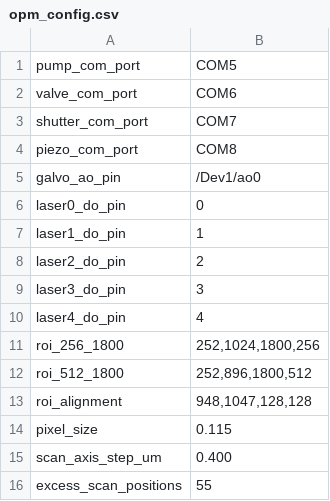
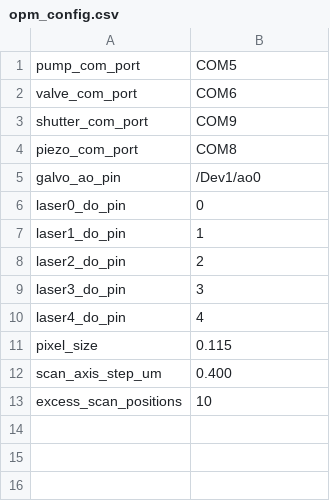
Before and after one commit to QI2lab/OPM, a CSV file: control/opm_config.csv, drawn as a sheet.

```diff
--- a/control/opm_config.csv
+++ b/control/opm_config.csv
@@ -2,3 +2,3 @@ pump_com_port,COM5
 valve_com_port,COM6
-shutter_com_port,COM7
+shutter_com_port,COM9
 piezo_com_port,COM8
@@ -10,7 +10,4 @@ laser3_do_pin,3
 laser4_do_pin,4
-roi_256_1800,"252,1024,1800,256"
-roi_512_1800,"252,896,1800,512"
-roi_alignment,"948,1047,128,128"
 pixel_size,0.115
 scan_axis_step_um,0.400
-excess_scan_positions,55
+excess_scan_positions,10
```
Also changed, not shown: control/fluidics/common_fluidics_programs/WASH_FLUIDICS.csv, 6 other files.
